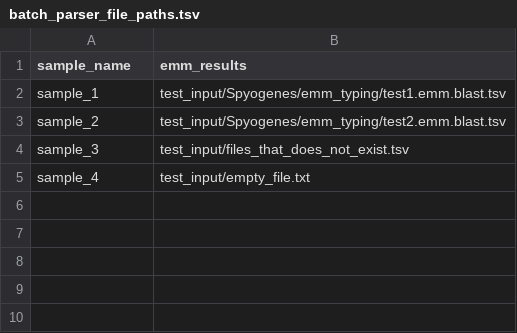
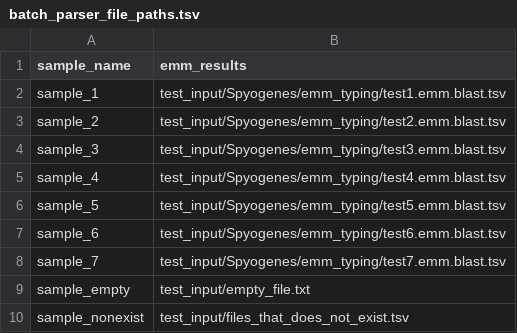
Before and after one commit to ssi-dk/ssi_analysis_result_parsers, a TSV file: test_input/Spyogenes/batch_parser_file_paths.tsv, drawn as a sheet.

Commit message:
Add blast tests, GAS tests, handling of emm genes on different contigs

```diff
--- a/test_input/Spyogenes/batch_parser_file_paths.tsv
+++ b/test_input/Spyogenes/batch_parser_file_paths.tsv
@@ -3,3 +3,8 @@ sample_1	test_input/Spyogenes/emm_typing/test1.emm.blast.tsv
 sample_2	test_input/Spyogenes/emm_typing/test2.emm.blast.tsv
-sample_3	test_input/files_that_does_not_exist.tsv
-sample_4	test_input/empty_file.txt
+sample_3	test_input/Spyogenes/emm_typing/test3.emm.blast.tsv
+sample_4	test_input/Spyogenes/emm_typing/test4.emm.blast.tsv
+sample_5	test_input/Spyogenes/emm_typing/test5.emm.blast.tsv
+sample_6	test_input/Spyogenes/emm_typing/test6.emm.blast.tsv
+sample_7	test_input/Spyogenes/emm_typing/test7.emm.blast.tsv
+sample_empty	test_input/empty_file.txt
+sample_nonexist	test_input/files_that_does_not_exist.tsv
```
Also changed, not shown: 8 other files.
